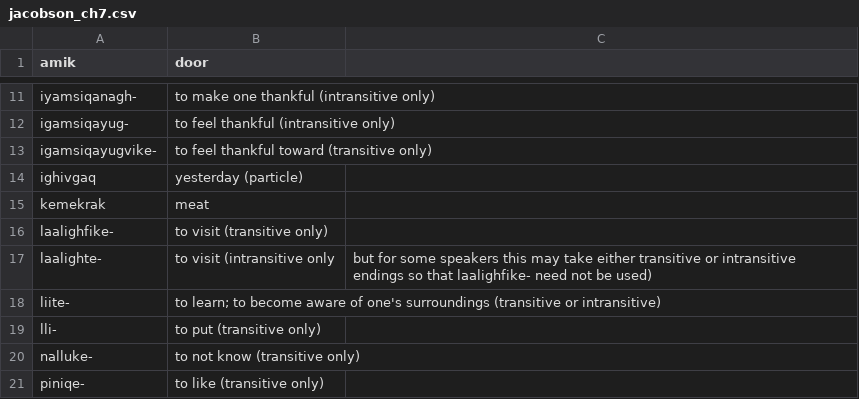
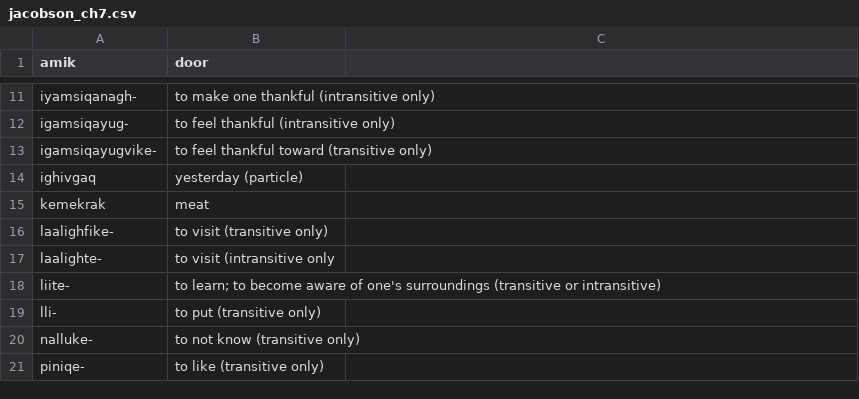
Before and after one commit to SaintLawrenceIslandYupik/finite_state_morphology, a CSV file: make-lexc-files/word_lists/jacobson_ch7.csv, drawn as a sheet; only a part is shown, gaps mark what is left out.

```diff
--- a/make-lexc-files/word_lists/jacobson_ch7.csv
+++ b/make-lexc-files/word_lists/jacobson_ch7.csv
@@ -16,3 +16,3 @@ kemekrak,meat
 laalighfike-,to visit (transitive only)
-laalighte-,to visit (intransitive only, but for some speakers this may take either transitive or intransitive endings so that laalighfike- need not be used)
+laalighte-,to visit (intransitive only
 liite-,to learn; to become aware of one's surroundings (transitive or intransitive)
```
Also changed, not shown: 25 other files.
